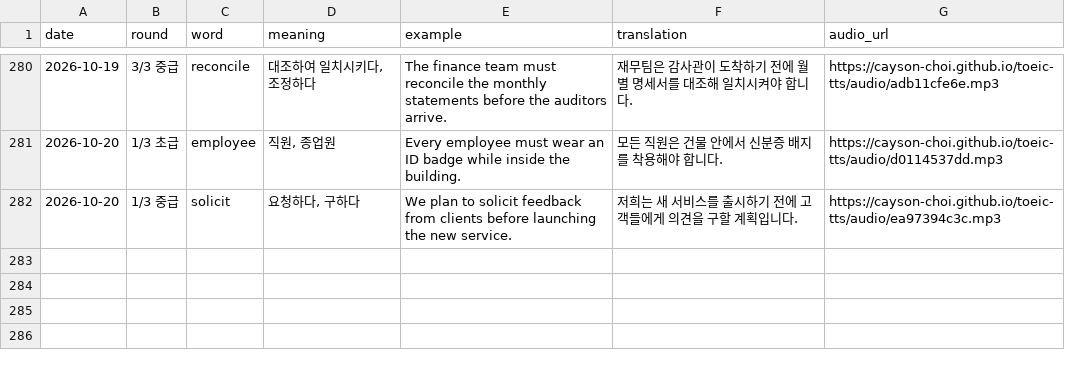
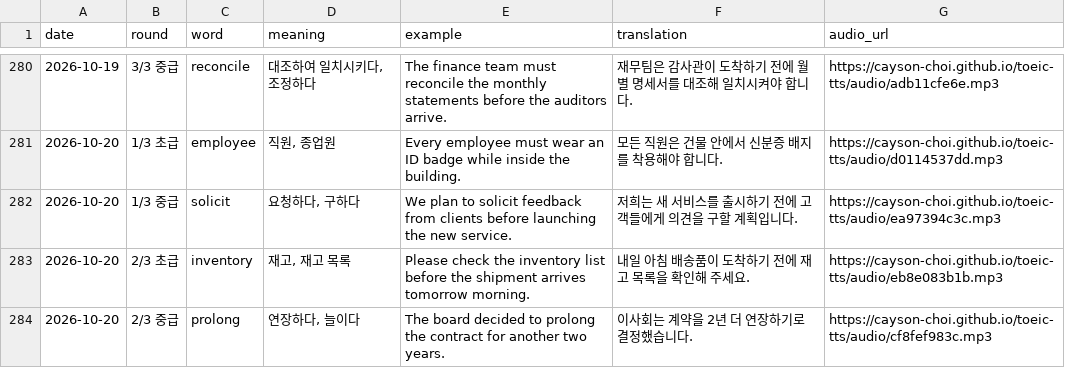
Before and after one commit to Cayson-Choi/toeic-tts, a CSV file: history.csv, drawn as a sheet; only a part is shown, gaps mark what is left out; the diff names each change by its address in the sheet, - before the commit and + after, or states it on an @@ line.

```diff
--- a/history.csv
+++ b/history.csv
+row 283: 2026-10-20 | 2/3 초급 | inventory | 재고, 재고 목록 | Please check the inventory list before the shipment arrives tomorrow morning. | 내일 아침 배송품이 도착하기 전에 재고 목록을 확인해 주세요. | https://cayson-choi.github.io/toeic-tts/audio/eb8e083b1b.mp3
+row 284: 2026-10-20 | 2/3 중급 | prolong | 연장하다, 늘이다 | The board decided to prolong the contract for another two years. | 이사회는 계약을 2년 더 연장하기로 결정했습니다. | https://cayson-choi.github.io/toeic-tts/audio/cf8fef983c.mp3
```
